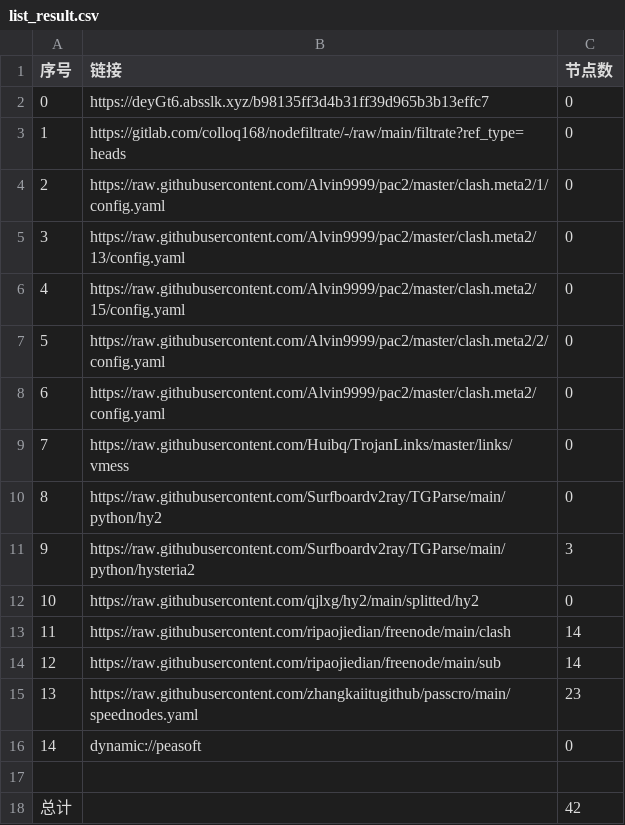
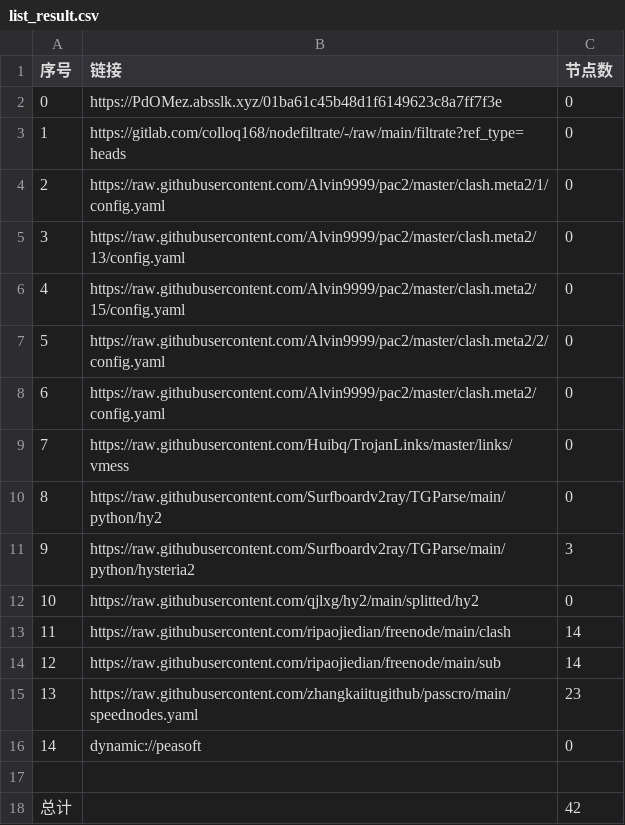
Before and after one commit to shtrend/AutoMergePublicNodes, a CSV file: list_result.csv, drawn as a sheet.

```diff
--- a/list_result.csv
+++ b/list_result.csv
@@ -1,3 +1,3 @@
 序号,链接,节点数
-0,https://deyGt6.absslk.xyz/b98135ff3d4b31ff39d965b3b13effc7,0
+0,https://PdOMez.absslk.xyz/01ba61c45b48d1f6149623c8a7ff7f3e,0
 1,https://gitlab.com/colloq168/nodefiltrate/-/raw/main/filtrate?ref_type=heads,0
```
Also changed, not shown: 15 other files.
